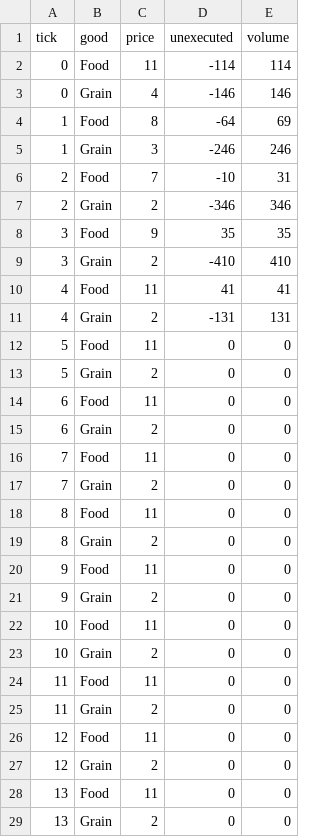
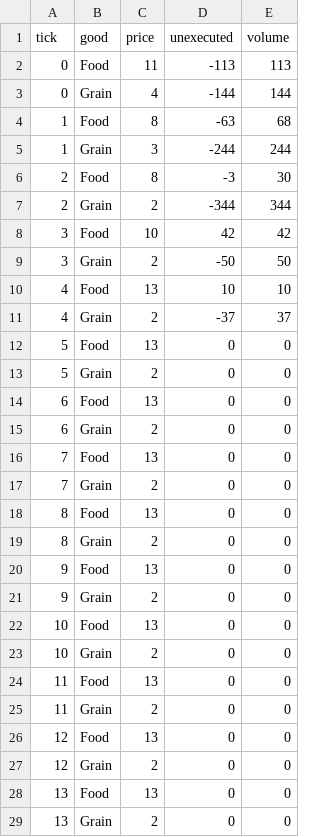
Before and after one commit to JoeHowarth/market_sim, a CSV file: data/buy_sell/price.csv, drawn as a sheet; only a part is shown; the diff covers the shown part only.

```diff
--- a/data/buy_sell/price.csv
+++ b/data/buy_sell/price.csv
@@ -1,29 +1,29 @@
 tick,good,price,unexecuted,volume
-0,Food,11,-114,114
-0,Grain,4,-146,146
-1,Food,8,-64,69
-1,Grain,3,-246,246
-2,Food,7,-10,31
-2,Grain,2,-346,346
-3,Food,9,35,35
-3,Grain,2,-410,410
-4,Food,11,41,41
-4,Grain,2,-131,131
-5,Food,11,0,0
+0,Food,11,-113,113
+0,Grain,4,-144,144
+1,Food,8,-63,68
+1,Grain,3,-244,244
+2,Food,8,-3,30
+2,Grain,2,-344,344
+3,Food,10,42,42
+3,Grain,2,-50,50
+4,Food,13,10,10
+4,Grain,2,-37,37
+5,Food,13,0,0
 5,Grain,2,0,0
-6,Food,11,0,0
+6,Food,13,0,0
 6,Grain,2,0,0
-7,Food,11,0,0
+7,Food,13,0,0
 7,Grain,2,0,0
-8,Food,11,0,0
+8,Food,13,0,0
 8,Grain,2,0,0
-9,Food,11,0,0
+9,Food,13,0,0
 9,Grain,2,0,0
-10,Food,11,0,0
+10,Food,13,0,0
 10,Grain,2,0,0
-11,Food,11,0,0
+11,Food,13,0,0
 11,Grain,2,0,0
-12,Food,11,0,0
+12,Food,13,0,0
 12,Grain,2,0,0
-13,Food,11,0,0
+13,Food,13,0,0
 13,Grain,2,0,0
```
Also changed, not shown: 6 edited cells elsewhere in this file, data/buy_sell/agent_info.csv, data/buy_sell/tasks.csv, 10 other files.
